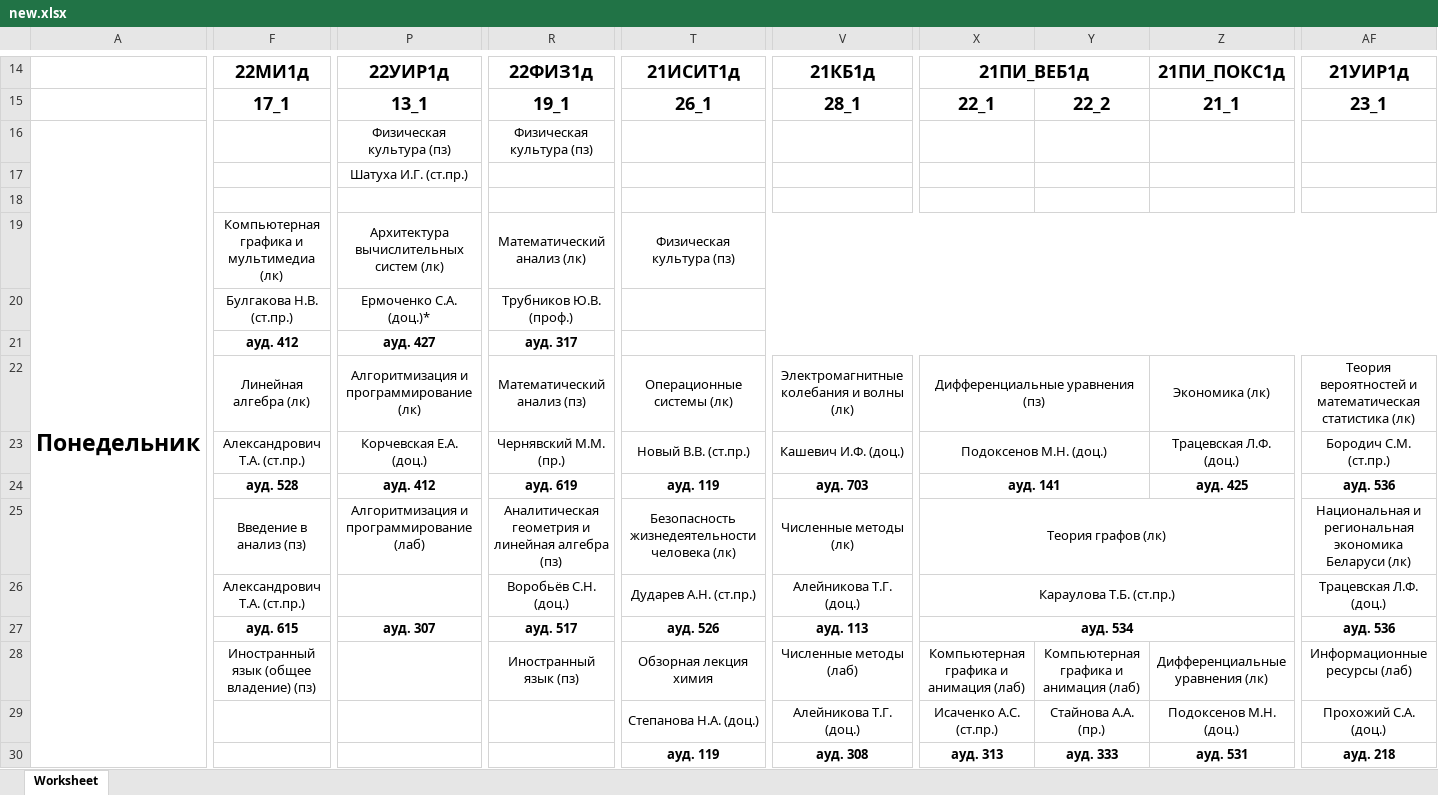
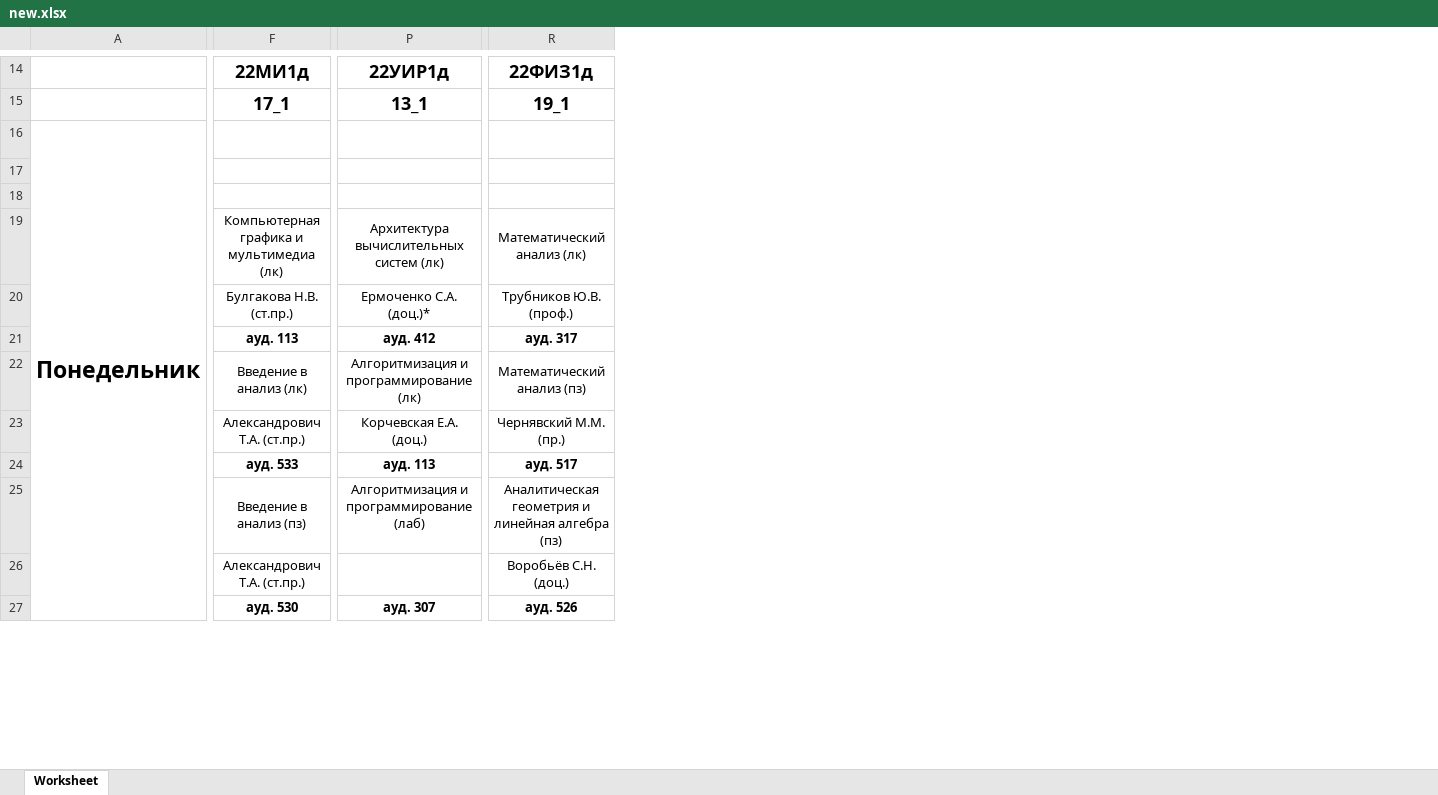
Before and after one commit to farnsworth3010/undefined, an Excel workbook: python/new.xlsx, sheet Worksheet, drawn as a sheet; only a part is shown, gaps mark what is left out; values as stored, in another font and other column widths than the file's, no borders; charts and pictures not drawn; removed rows and columns are numbered as before the commit, all else as after; rows hold the shown columns only; the diff covers the shown part only; the diff names each change by its address in the sheet, - before the commit and + after, or states it on an @@ line.

```diff
--- a/python/new.xlsx (sheet Worksheet)
+++ b/python/new.xlsx (sheet Worksheet)
-column T, rows 14-15: 21ИСИТ1д | 26_1; rows 19-27: Физическая культура (пз) |  |  | Операционные системы (лк) | Новый В.В. (ст.пр.) | ауд. 119 | Безопасность жизнедеятельности человека (лк) | Дударев А.Н. (ст.пр.) | ауд. 526
-column V, rows 14-15: 21КБ1д | 28_1; rows 22-27: Электромагнитные колебания и волны (лк) | Кашевич И.Ф. (доц.) | ауд. 703 | Численные методы (лк) | Алейникова Т.Г. (доц.) | ауд. 113
-column X, rows 14-15: 21ПИ_ВЕБ1д | 22_1; rows 22-27: Дифференциальные уравнения (пз) | Подоксенов М.Н. (доц.) | ауд. 141 | Теория графов (лк) | Караулова Т.Б. (ст.пр.) | ауд. 534
-column Y, row 15: 22_2
-column Z, rows 14-15: 21ПИ_ПОКС1д | 21_1; rows 22-24: Экономика (лк) | Трацевская Л.Ф. (доц.) | ауд. 425
-column AF, rows 14-15: 21УИР1д | 23_1; rows 22-27: Теория вероятностей и математическая статистика (лк) | Бородич С.М. (ст.пр.) | ауд. 536 | Национальная и региональная экономика Беларуси (лк) | Трацевская Л.Ф. (доц.) | ауд. 536
-P16: Физическая культура (пз)
+P16: (empty)
-P16:Q16 merged
-R16: Физическая культура (пз)
+R16: (empty)
-R16:S16 merged
-row 17:  |  | Шатуха И.Г. (ст.пр.)
-P18:Q18 merged
-R18:S18 merged
-row 17: (empty)
+row 17: (empty)
+row 18: (empty)
-F21: ауд. 412
+F21: ауд. 113
-P21: ауд. 427
+P21: ауд. 412
-F22: Линейная алгебра (лк)
+F22: Введение в анализ (лк)
-F24: ауд. 528
+F24: ауд. 533
-P24: ауд. 412
+P24: ауд. 113
-R24: ауд. 619
+R24: ауд. 517
-F27: ауд. 615
+F27: ауд. 530
-R27: ауд. 517
+R27: ауд. 526
-row 28:  | Иностранный язык (общее владение) (пз) |  | Иностранный язык (пз) | Обзорная лекция химия | Численные методы (лаб) | Компьютерная графика и анимация (лаб) | Компьютерная графика и анимация (лаб) | Дифференциальные уравнения (лк) | Информационные ресурсы (лаб)
-row 29:  |  |  |  | Степанова Н.А. (доц.) | Алейникова Т.Г. (доц.) | Исаченко А.С. (ст.пр.) | Стайнова А.А. (пр.) | Подоксенов М.Н. (доц.) | Прохожий С.А. (доц.)
-row 30:  |  |  |  | ауд. 119 | ауд. 308 | ауд. 313 | ауд. 333 | ауд. 531 | ауд. 218
```
Also changed, not shown: 14 added rows, 35 removed rows, 1 moved row, 1 added column, 33 removed columns, 219 edited cells and merged cells elsewhere in this sheet, charts or pictures, 25 other files.
